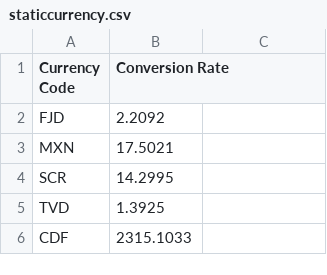
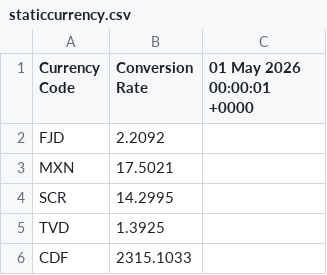
Before and after one commit to RealGSCGAMING/tariff-calculator, a CSV file: static/staticcurrency.csv, drawn as a sheet; only a part is shown.

Commit message:
output value formatting

```diff
--- a/static/staticcurrency.csv
+++ b/static/staticcurrency.csv
@@ -1,2 +1,2 @@
-Currency Code,Conversion Rate
+Currency Code,Conversion Rate,01 May 2026 00:00:01 +0000
 FJD,2.2092
```
Also changed, not shown: 2 other files.
